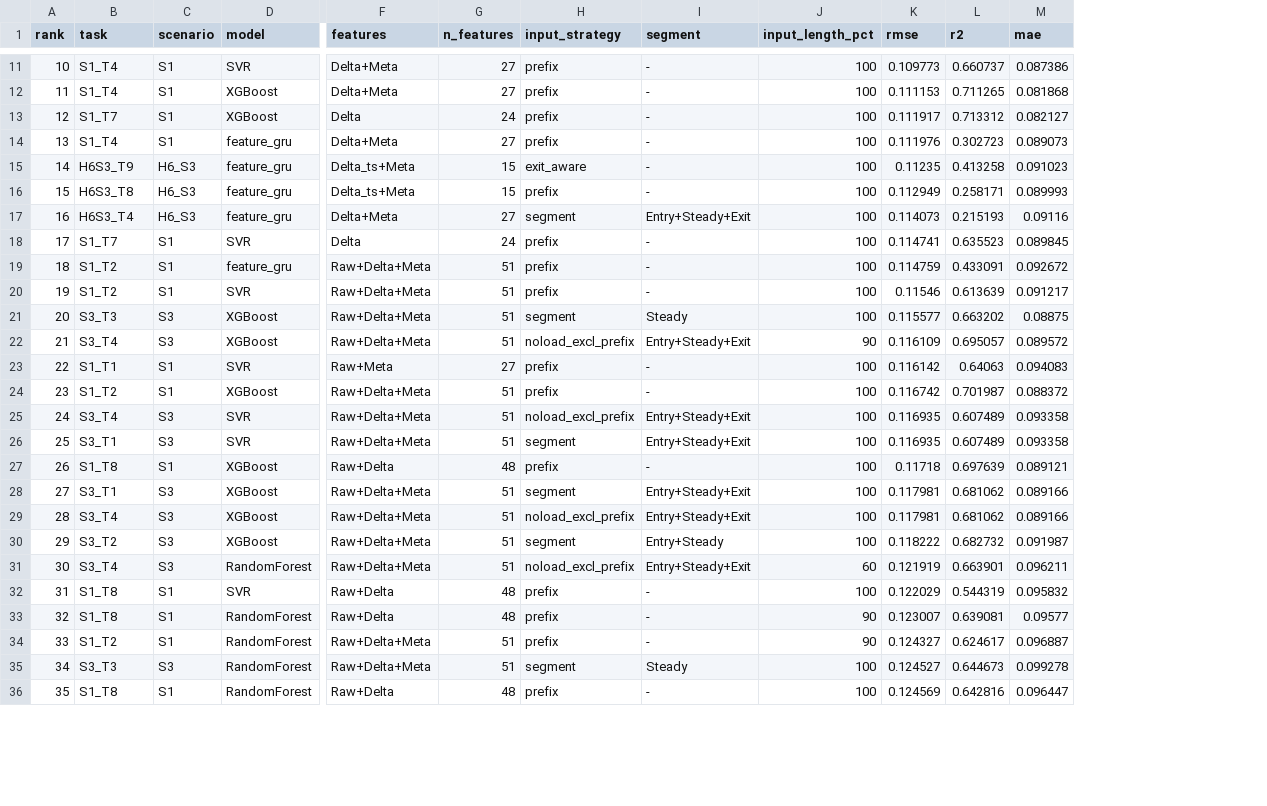
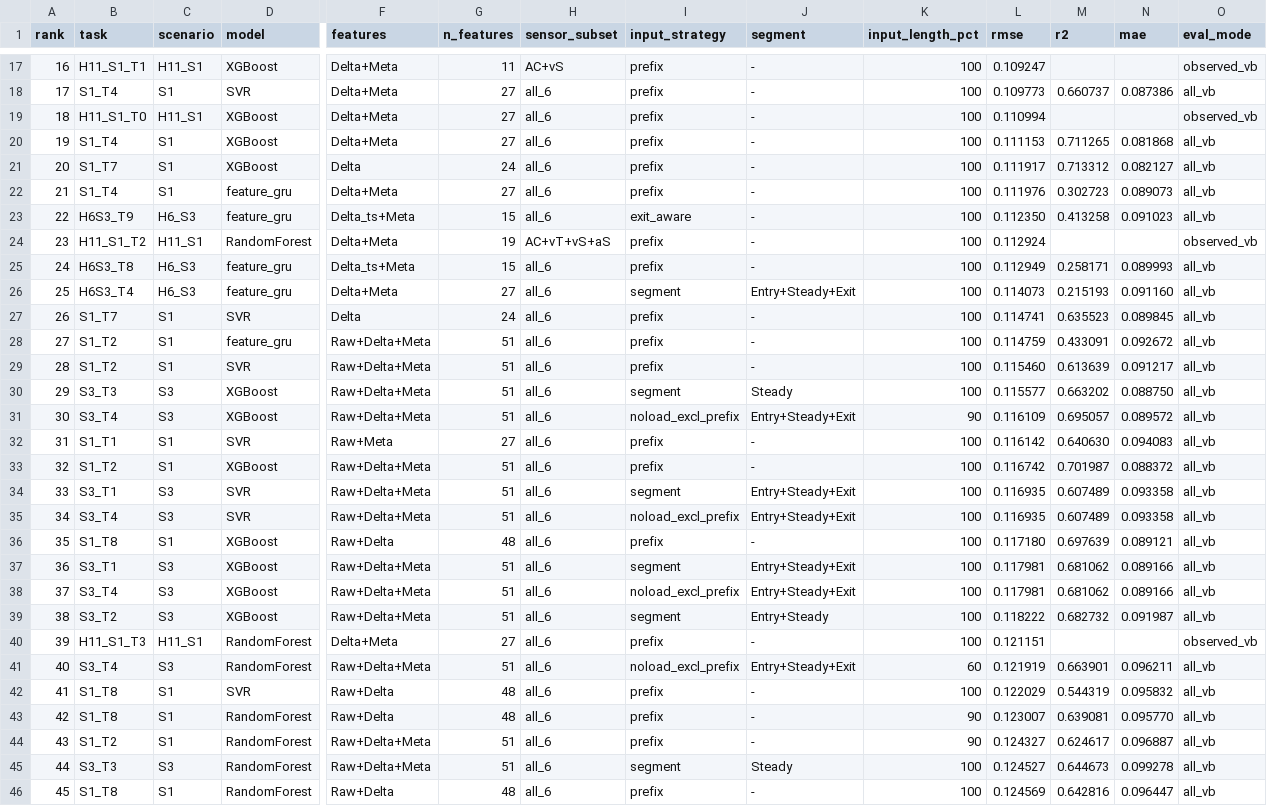
Before and after one commit to pioneer0413/milling_nasa_ames_etri, a CSV file: leader_board/H4_leader_board.csv, drawn as a sheet; only a part is shown, gaps mark what is left out; addresses are those after the commit; rows hold the shown columns only; the diff covers the shown part only; the diff names each change by its address in the sheet, - before the commit and + after, or states it on an @@ line.

```diff
--- a/leader_board/H4_leader_board.csv
+++ b/leader_board/H4_leader_board.csv
+column H (sensor_subset), row 18: all_6; rows 20-23: all all_6; rows 25-33: all all_6; rows 35-39: all all_6; rows 41-46: all all_6
+column O (eval_mode), row 18: all_vb; rows 20-23: all all_vb; rows 25-33: all all_vb; rows 35-39: all all_vb; rows 41-46: all all_vb
@@ column A (rank) renumbered from row 7 down @@
+row 17: 16 | H11_S1_T1 | H11_S1 | XGBoost | Delta+Meta | 11 | AC+vS | prefix | - | 100 | 0.109247 |  |  | observed_vb
+row 19: 18 | H11_S1_T0 | H11_S1 | XGBoost | Delta+Meta | 27 | all_6 | prefix | - | 100 | 0.110994 |  |  | observed_vb
-L23 (rmse): 0.11235
+L23 (rmse): 0.112350
+row 24: 23 | H11_S1_T2 | H11_S1 | RandomForest | Delta+Meta | 19 | AC+vT+vS+aS | prefix | - | 100 | 0.112924 |  |  | observed_vb
-N26 (mae): 0.09116
+N26 (mae): 0.091160
-L29 (rmse): 0.11546
+L29 (rmse): 0.115460
-N30 (mae): 0.08875
+N30 (mae): 0.088750
-M32 (r2): 0.64063
+M32 (r2): 0.640630
@@ row 26 moved to row 34: 33 @@
-L36 (rmse): 0.11718
+L36 (rmse): 0.117180
+row 40: 39 | H11_S1_T3 | H11_S1 | RandomForest | Delta+Meta | 27 | all_6 | prefix | - | 100 | 0.121151 |  |  | observed_vb
-N43 (mae): 0.09577
+N43 (mae): 0.095770
```
Also changed, not shown: 6 added rows and 32 edited cells elsewhere in this file, 10 other files.
